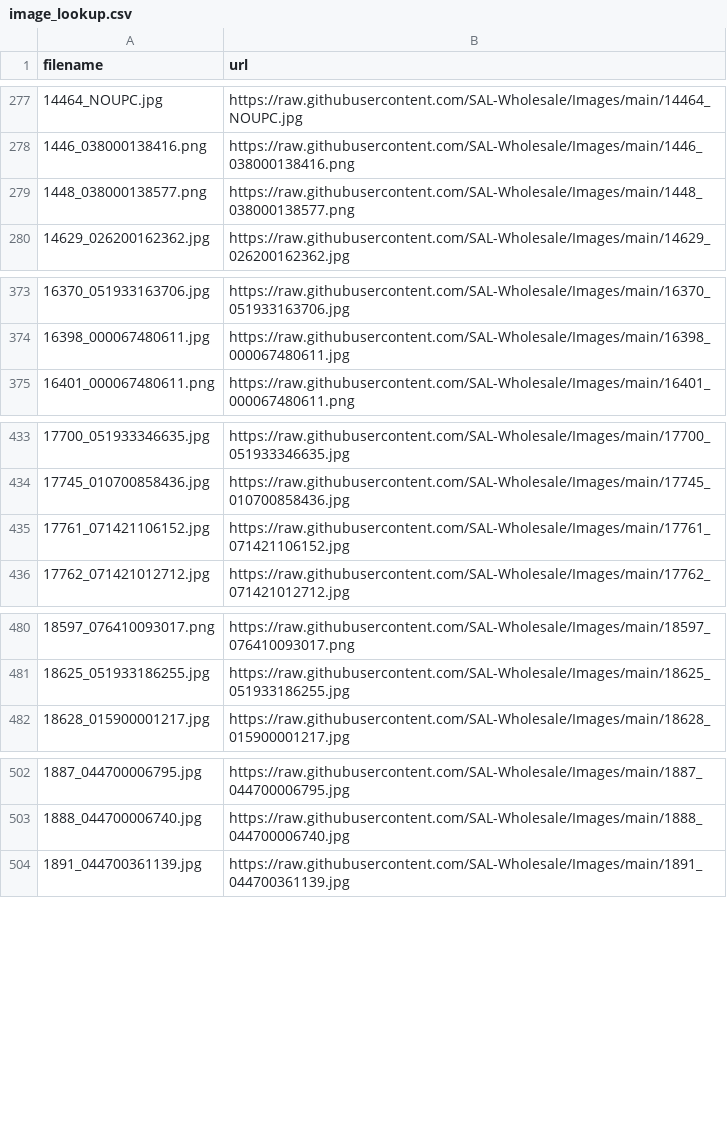
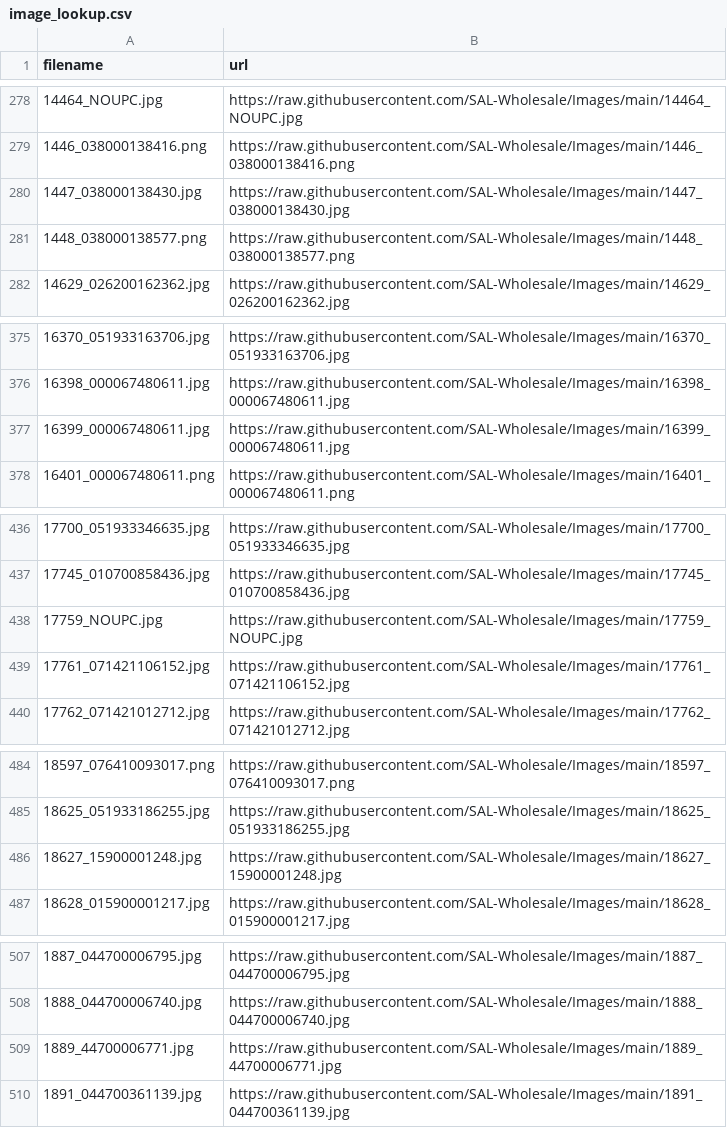
Before and after one commit to SAL-Wholesale/Images, a CSV file: image_lookup.csv, drawn as a sheet; only a part is shown, gaps mark what is left out; the diff covers the shown part only; the diff names each change by its address in the sheet, - before the commit and + after, or states it on an @@ line.

```diff
--- a/image_lookup.csv
+++ b/image_lookup.csv
+row 280: 1447_038000138430.jpg | https://raw.githubusercontent.com/SAL-Wholesale/Images/main/1447_038000138430.jpg
+row 377: 16399_000067480611.jpg | https://raw.githubusercontent.com/SAL-Wholesale/Images/main/16399_000067480611.jpg
+row 438: 17759_NOUPC.jpg | https://raw.githubusercontent.com/SAL-Wholesale/Images/main/17759_NOUPC.jpg
+row 486: 18627_15900001248.jpg | https://raw.githubusercontent.com/SAL-Wholesale/Images/main/18627_15900001248.jpg
+row 509: 1889_44700006771.jpg | https://raw.githubusercontent.com/SAL-Wholesale/Images/main/1889_44700006771.jpg
```
Also changed, not shown: 26 added rows elsewhere in this file.
